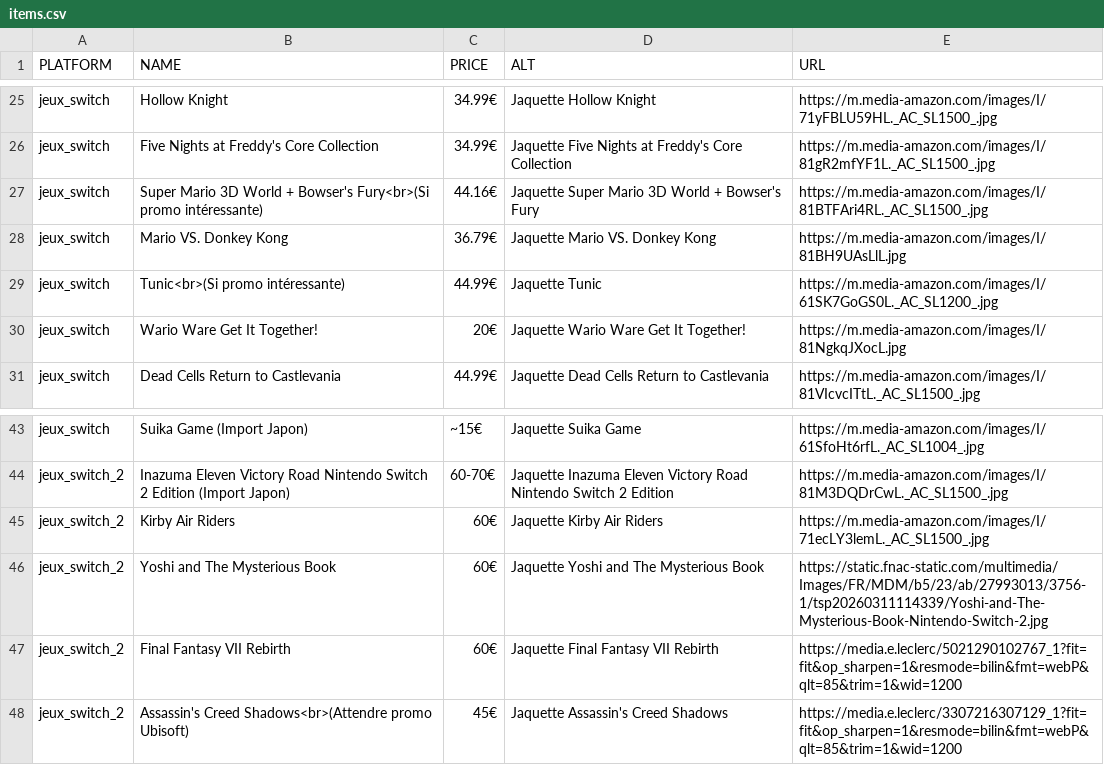
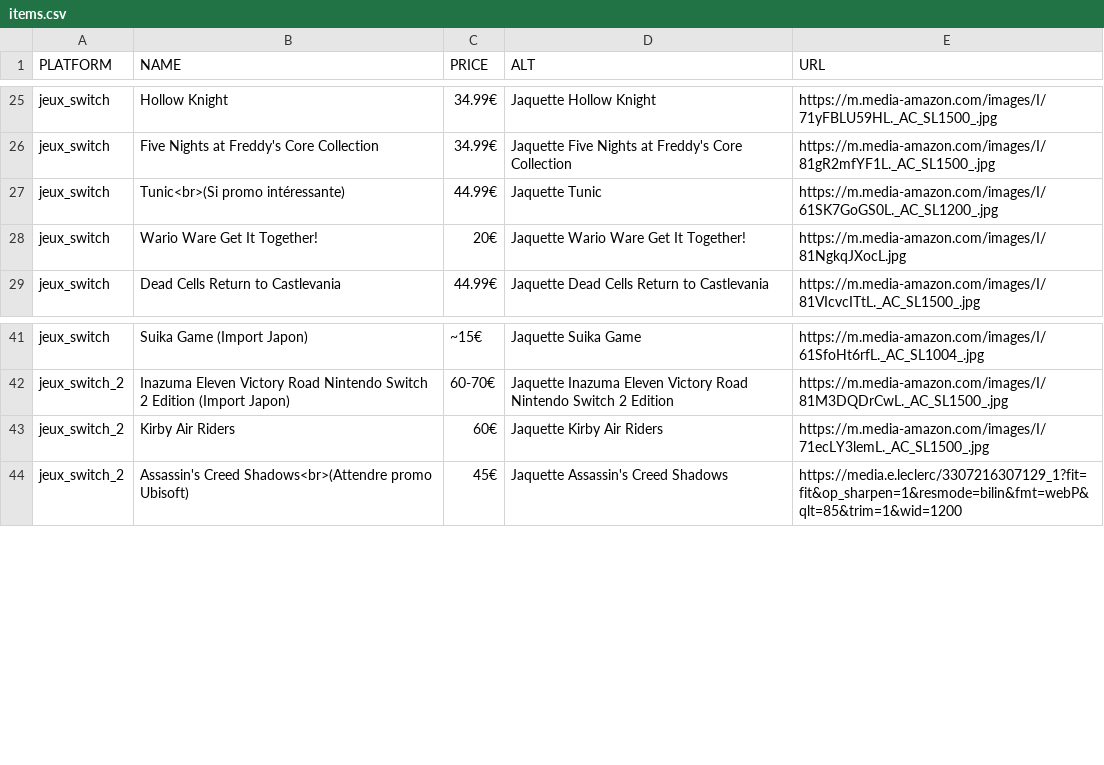
Before and after one commit to Matbaldi/Listes, a CSV file: assets/csv/items.csv, drawn as a sheet; only a part is shown, gaps mark what is left out.

Commit message:
Remove specific game entries from items.csv
Removed entries for 'Super Mario 3D World + Bowser's Fury' and 'Yoshi and The Mysterious Book' from the CSV file.

```diff
--- a/assets/csv/items.csv
+++ b/assets/csv/items.csv
@@ -26,4 +26,2 @@ jeux_switch,Hollow Knight,34.99€,Jaquette Hollow Knight,https://m.media-amazon
 jeux_switch,Five Nights at Freddy's Core Collection,34.99€,Jaquette Five Nights at Freddy's Core Collection,https://m.media-amazon.com/images/I/81gR2mfYF1L._AC_SL1500_.jpg
-jeux_switch,Super Mario 3D World + Bowser's Fury<br>(Si promo intéressante),44.16€,Jaquette Super Mario 3D World + Bowser's Fury,https://m.media-amazon.com/images/I/81BTFAri4RL._AC_SL1500_.jpg
-jeux_switch,Mario VS. Donkey Kong,36.79€,Jaquette Mario VS. Donkey Kong,https://m.media-amazon.com/images/I/81BH9UAsLlL.jpg
 jeux_switch,Tunic<br>(Si promo intéressante),44.99€,Jaquette Tunic,https://m.media-amazon.com/images/I/61SK7GoGS0L._AC_SL1200_.jpg
@@ -45,4 +43,2 @@ jeux_switch_2,Inazuma Eleven Victory Road Nintendo Switch 2 Edition (Import Japo
 jeux_switch_2,Kirby Air Riders,60€,Jaquette Kirby Air Riders,https://m.media-amazon.com/images/I/71ecLY3lemL._AC_SL1500_.jpg
-jeux_switch_2,Yoshi and The Mysterious Book,60€,Jaquette Yoshi and The Mysterious Book,https://static.fnac-static.com/multimedia/Images/FR/MDM/b5/23/ab/27993013/3756-1/tsp20260311114339/Yoshi-and-The-Mysterious-Book-Nintendo-Switch-2.jpg
-jeux_switch_2,Final Fantasy VII Rebirth,60€,Jaquette Final Fantasy VII Rebirth,https://media.e.leclerc/5021290102767_1?fit=fit&op_sharpen=1&resmode=bilin&fmt=webP&qlt=85&trim=1&wid=1200
 jeux_switch_2,Assassin's Creed Shadows<br>(Attendre promo Ubisoft),45€,Jaquette Assassin's Creed Shadows,https://media.e.leclerc/3307216307129_1?fit=fit&op_sharpen=1&resmode=bilin&fmt=webP&qlt=85&trim=1&wid=1200
```
